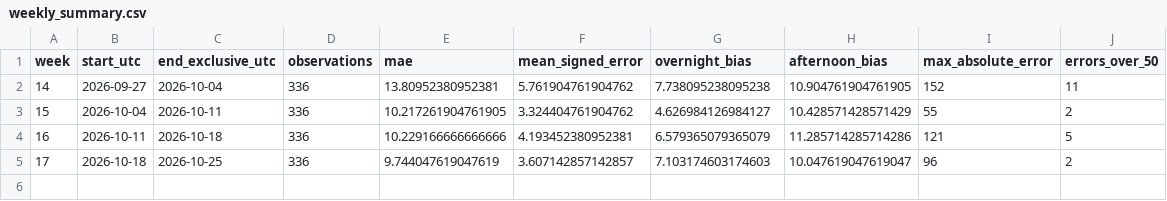
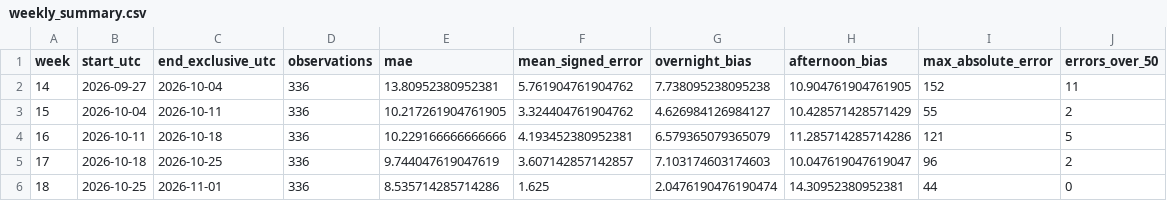
Before and after one commit to ahsanbinahmed/energy-data-insights, a CSV file: data/weekly_summary.csv, drawn as a sheet; the diff names each change by its address in the sheet, - before the commit and + after, or states it on an @@ line.

Commit message:
Add week 18 carbon intensity data and analysis through 1 November

```diff
--- a/data/weekly_summary.csv
+++ b/data/weekly_summary.csv
+row 6: 18 | 2026-10-25 | 2026-11-01 | 336 | 8.535714285714286 | 1.625 | 2.0476190476190474 | 14.30952380952381 | 44 | 0
```
Also changed, not shown: 9 other files.
